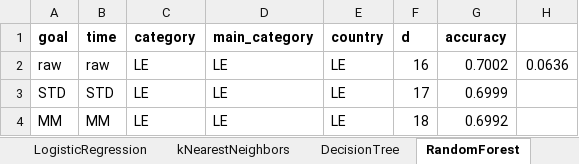
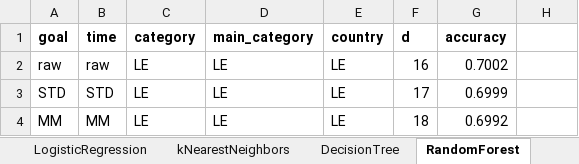
Before and after one commit to tbacha/DMML2019_Team_Apple, an Excel workbook: documents/ml_results.xlsx, sheet RandomForest, drawn as a sheet; values as stored, in another font and other column widths than the file's, no borders; conditional formats not drawn; the diff names each change by its address in the sheet, - before the commit and + after, or states it on an @@ line.

```diff
--- a/documents/ml_results.xlsx (sheet RandomForest)
+++ b/documents/ml_results.xlsx (sheet RandomForest)
-H2: 0.0636
+H2: (empty)
```
Also changed, not shown: sheet kNearestNeighbors.
